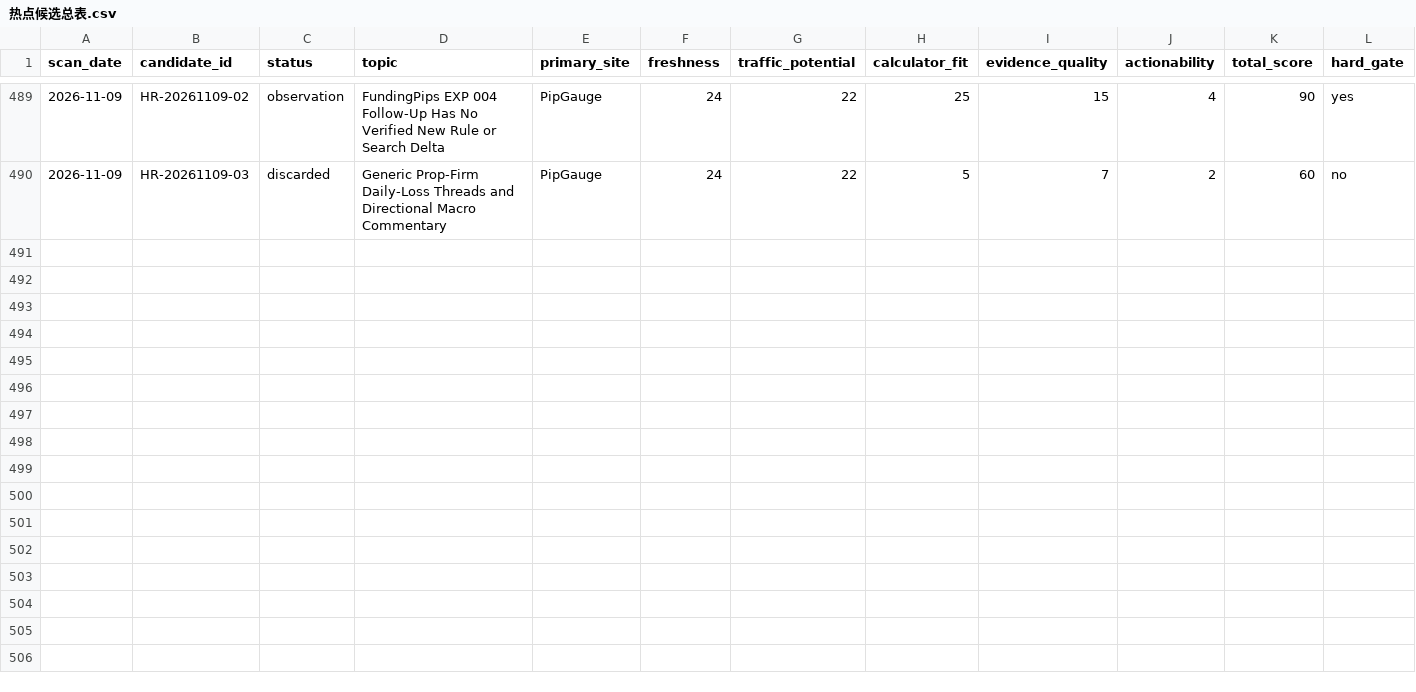
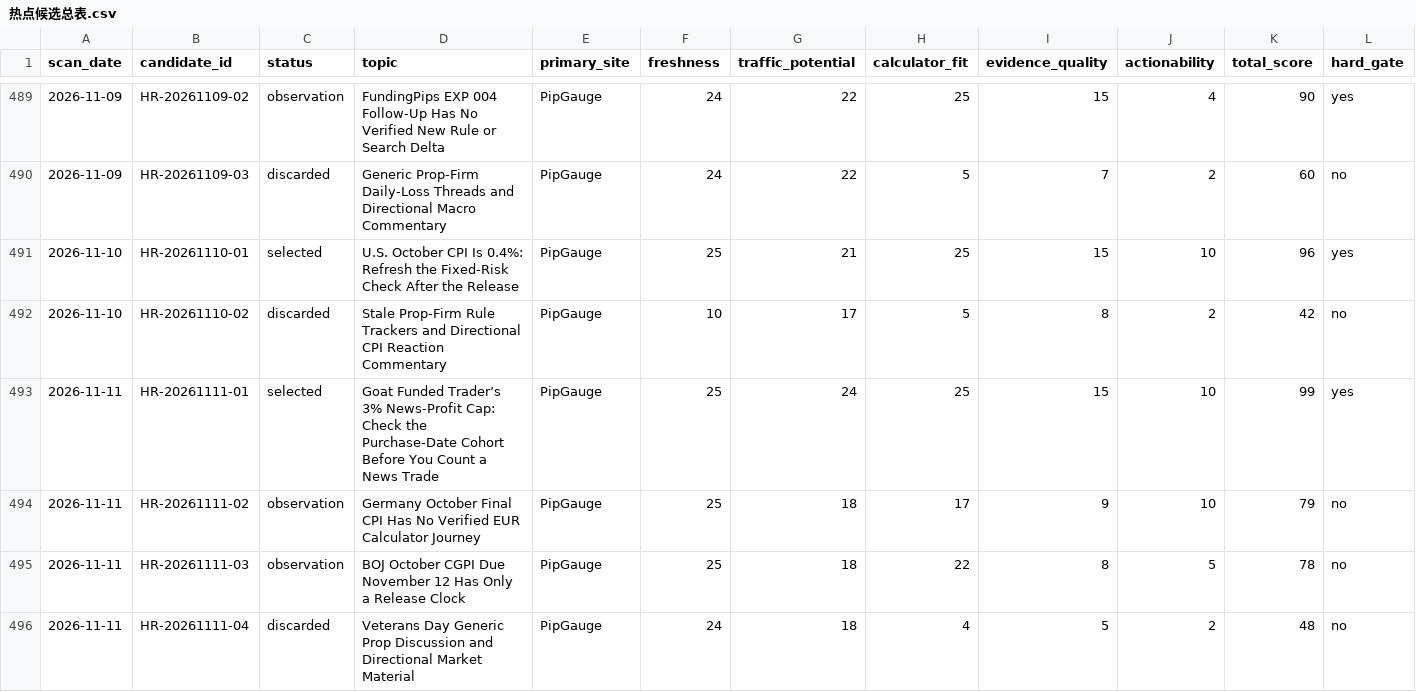
Before and after one commit to alastor8906/pipgauge-hotspot-radar-pages, a CSV file: radar/热点候选总表.csv, drawn as a sheet; only a part is shown, gaps mark what is left out; rows hold the shown columns only; the diff names each change by its address in the sheet, - before the commit and + after, or states it on an @@ line.

```diff
--- a/radar/热点候选总表.csv
+++ b/radar/热点候选总表.csv
+row 491: 2026-11-10 | HR-20261110-01 | selected | U.S. October CPI Is 0.4%: Refresh the Fixed-Risk Check After the Release | PipGauge | 25 | 21 | 25 | 15 | 10 | 96 | yes
+row 492: 2026-11-10 | HR-20261110-02 | discarded | Stale Prop-Firm Rule Trackers and Directional CPI Reaction Commentary | PipGauge | 10 | 17 | 5 | 8 | 2 | 42 | no
+row 493: 2026-11-11 | HR-20261111-01 | selected | Goat Funded Trader’s 3% News-Profit Cap: Check the Purchase-Date Cohort Before You Count a News Trade | PipGauge | 25 | 24 | 25 | 15 | 10 | 99 | yes
+row 494: 2026-11-11 | HR-20261111-02 | observation | Germany October Final CPI Has No Verified EUR Calculator Journey | PipGauge | 25 | 18 | 17 | 9 | 10 | 79 | no
+row 495: 2026-11-11 | HR-20261111-03 | observation | BOJ October CGPI Due November 12 Has Only a Release Clock | PipGauge | 25 | 18 | 22 | 8 | 5 | 78 | no
+row 496: 2026-11-11 | HR-20261111-04 | discarded | Veterans Day Generic Prop Discussion and Directional Market Material | PipGauge | 24 | 18 | 4 | 5 | 2 | 48 | no
```
Also changed, not shown: 热点候选总表.csv, 27 other files.
